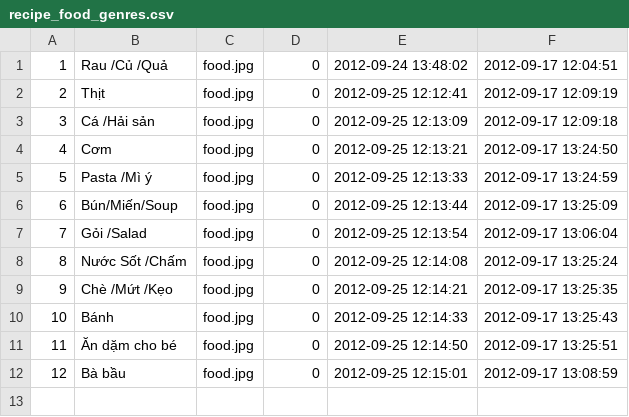
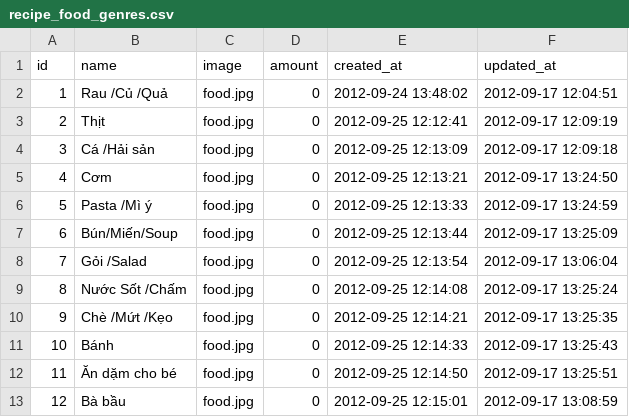
Before and after one commit to baban/ras_vn, a CSV file: db/seeds/recipe_food_genres.csv, drawn as a sheet; the diff names each change by its address in the sheet, - before the commit and + after, or states it on an @@ line.

```diff
--- a/db/seeds/recipe_food_genres.csv
+++ b/db/seeds/recipe_food_genres.csv
+row 1: id | name | image | amount | created_at | updated_at
```
Also changed, not shown: db/seeds/recipe_foods.csv, 2 other files.
